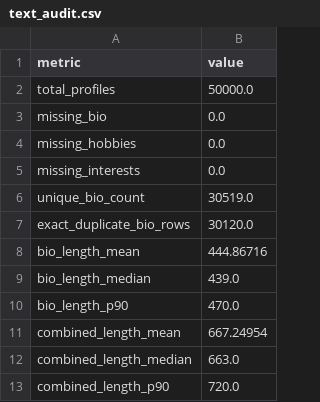
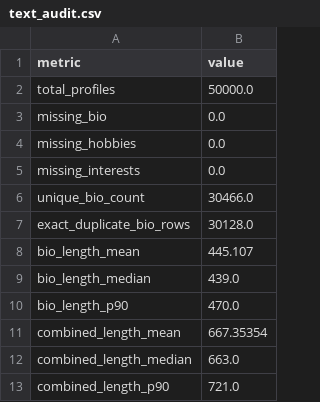
Before and after one commit to iamsommyajain/matrimonial-fraud, a CSV file: model2/outputs/text_audit.csv, drawn as a sheet.

```diff
--- a/model2/outputs/text_audit.csv
+++ b/model2/outputs/text_audit.csv
@@ -5,9 +5,9 @@ missing_hobbies,0.0
 missing_interests,0.0
-unique_bio_count,30519.0
-exact_duplicate_bio_rows,30120.0
-bio_length_mean,444.86716
+unique_bio_count,30466.0
+exact_duplicate_bio_rows,30128.0
+bio_length_mean,445.107
 bio_length_median,439.0
 bio_length_p90,470.0
-combined_length_mean,667.24954
+combined_length_mean,667.35354
 combined_length_median,663.0
-combined_length_p90,720.0
+combined_length_p90,721.0
```
Also changed, not shown: 20 other files.
